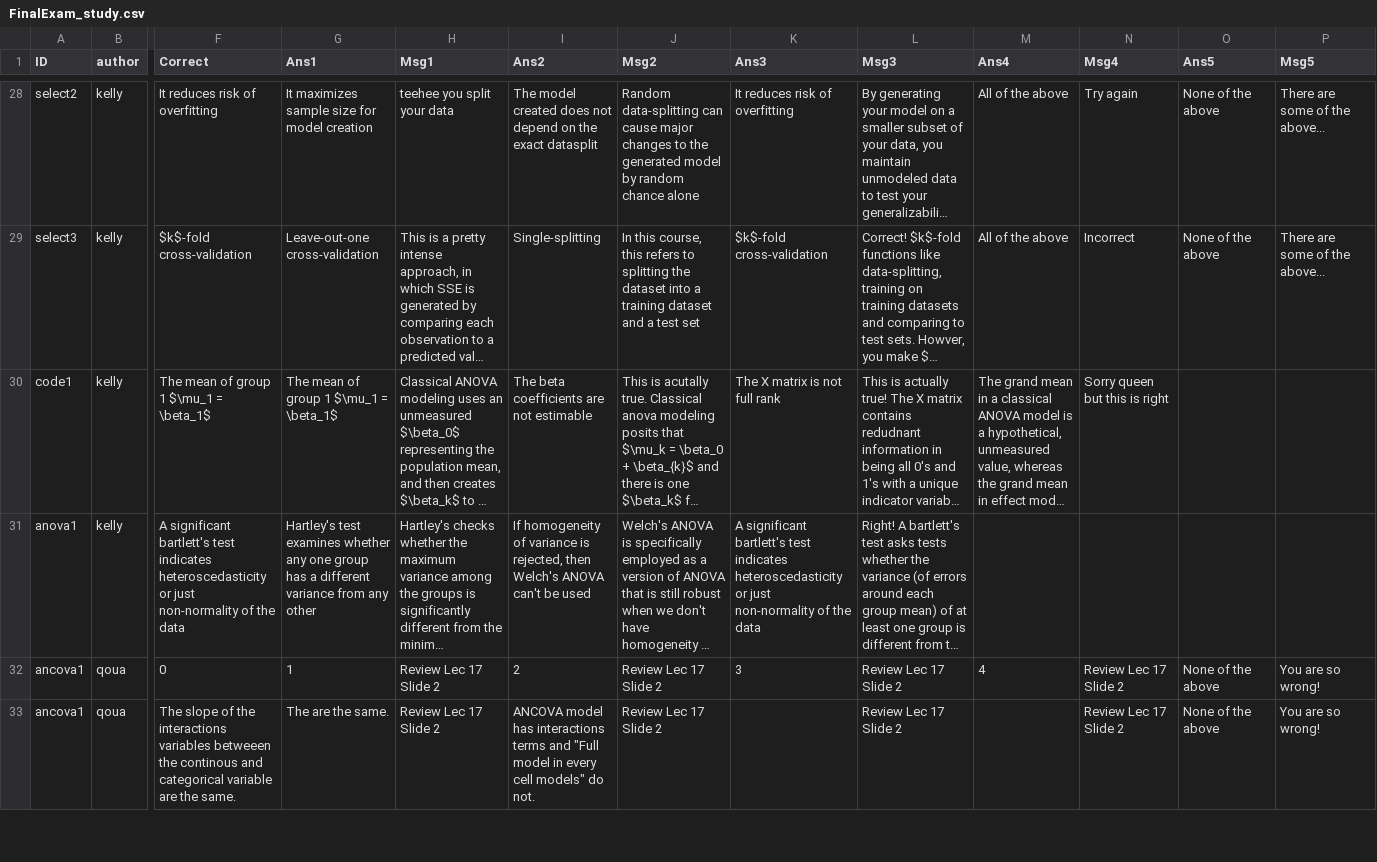
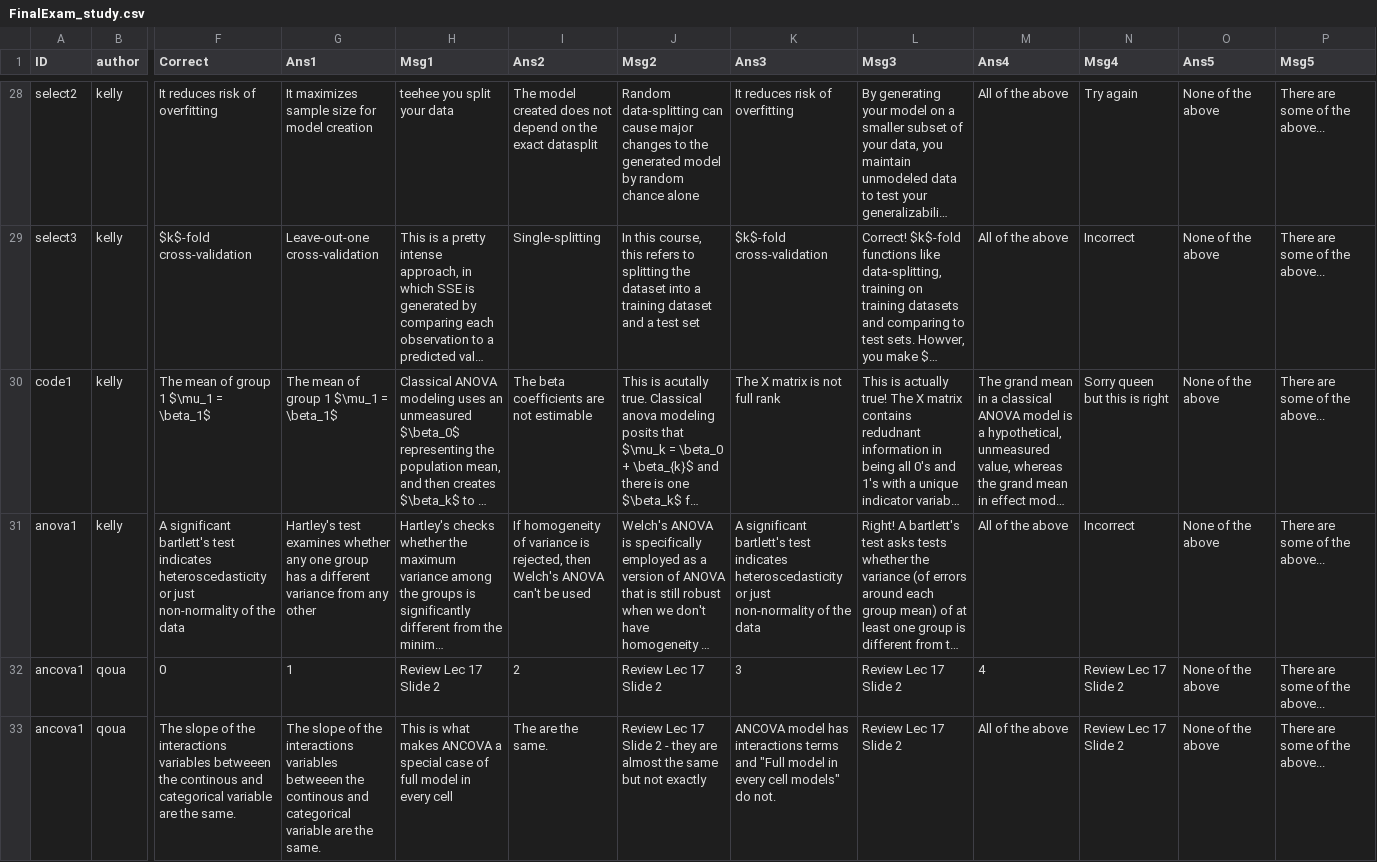
Before and after one commit to mwklose/BIOS663, a CSV file: FinalExam_study.csv, drawn as a sheet; only a part is shown, gaps mark what is left out; long unchanged cells end in …; the diff covers the shown part only; the diff names each change by its address in the sheet, - before the commit and + after, or states it on an @@ line.

Commit message:
Updated Qs so no missing

```diff
--- a/FinalExam_study.csv
+++ b/FinalExam_study.csv
-O30:O31 (Ans5): (empty)
+O30:O31 (Ans5): None of the above
-P30:P31 (Msg5): (empty)
+P30:P31 (Msg5): There are some of the above...
-M31 (Ans4): (empty)
+M31 (Ans4): All of the above
-N31 (Msg4): (empty)
+N31 (Msg4): Incorrect
-P32:P33 (Msg5): You are so wrong!
+P32:P33 (Msg5): There are some of the above...
-G33 (Ans1): The are the…
+G33 (Ans1): The slope of the interactions variables betweeen the continous and categorical variable are the…
-H33 (Msg1): Review Lec 17 Slide 2
+H33 (Msg1): This is what makes ANCOVA a special case of full model in every cell
-I33 (Ans2): ANCOVA model has interactions terms and "Full model in every cell models" do not.
+I33 (Ans2): The are the same.
-J33 (Msg2): Review Lec 17 Slide 2
+J33 (Msg2): Review Lec 17 Slide 2 - they are almost the same but not exactly
-K33 (Ans3): (empty)
+K33 (Ans3): ANCOVA model has interactions terms and "Full model in every cell models" do not.
-M33 (Ans4): (empty)
+M33 (Ans4): All of the above
```
Also changed, not shown: 4 edited cells elsewhere in this file.
